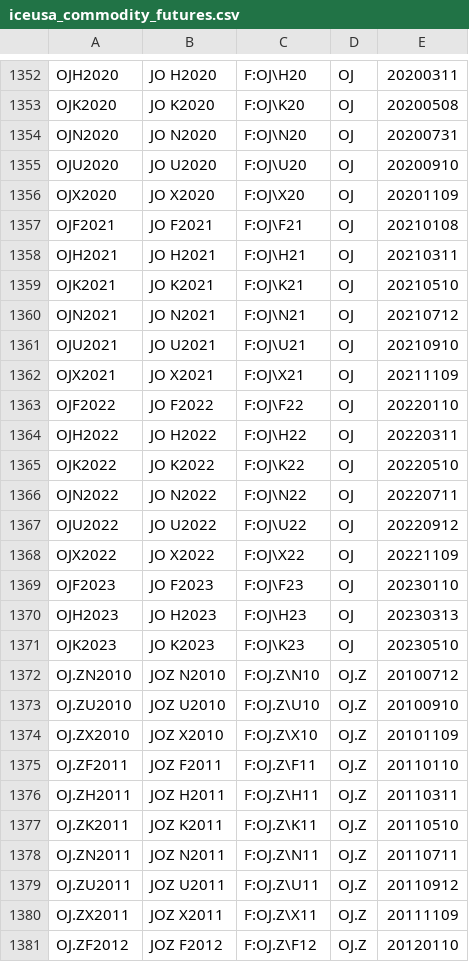
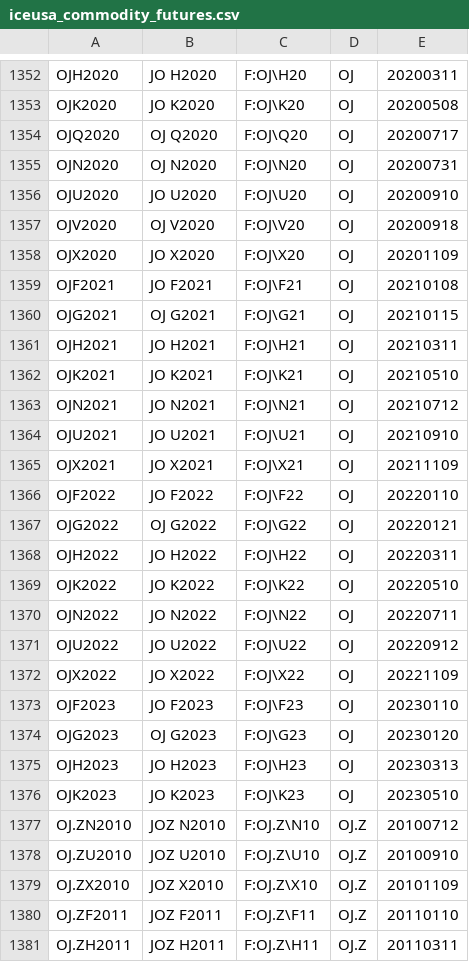
Before and after one commit to tradingview-dev/idc-expchains, a CSV file: expchains/iceusa_commodity_futures.csv, drawn as a sheet; only a part is shown, gaps mark what is left out; the shorter side is filled out with more unchanged rows.

Commit message:
Autocommit

```diff
--- a/expchains/iceusa_commodity_futures.csv
+++ b/expchains/iceusa_commodity_futures.csv
@@ -1353,6 +1353,9 @@ OJH2020,JO H2020,F:OJ\H20,OJ,20200311
 OJK2020,JO K2020,F:OJ\K20,OJ,20200508
-OJN2020,JO N2020,F:OJ\N20,OJ,20200731
+OJQ2020,OJ Q2020,F:OJ\Q20,OJ,20200717
+OJN2020,OJ N2020,F:OJ\N20,OJ,20200731
 OJU2020,JO U2020,F:OJ\U20,OJ,20200910
+OJV2020,OJ V2020,F:OJ\V20,OJ,20200918
 OJX2020,JO X2020,F:OJ\X20,OJ,20201109
 OJF2021,JO F2021,F:OJ\F21,OJ,20210108
+OJG2021,OJ G2021,F:OJ\G21,OJ,20210115
 OJH2021,JO H2021,F:OJ\H21,OJ,20210311
@@ -1363,2 +1366,3 @@ OJX2021,JO X2021,F:OJ\X21,OJ,20211109
 OJF2022,JO F2022,F:OJ\F22,OJ,20220110
+OJG2022,OJ G2022,F:OJ\G22,OJ,20220121
 OJH2022,JO H2022,F:OJ\H22,OJ,20220311
@@ -1369,2 +1373,3 @@ OJX2022,JO X2022,F:OJ\X22,OJ,20221109
 OJF2023,JO F2023,F:OJ\F23,OJ,20230110
+OJG2023,OJ G2023,F:OJ\G23,OJ,20230120
 OJH2023,JO H2023,F:OJ\H23,OJ,20230313
```
